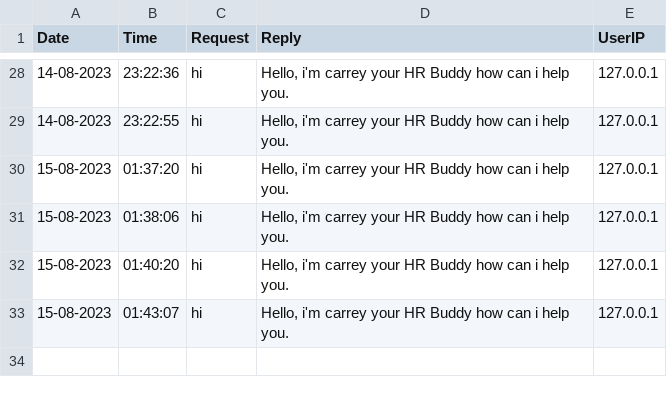
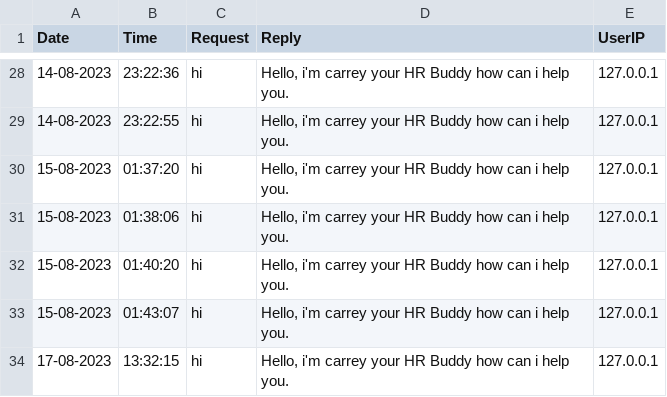
Before and after one commit to GopalakrishnanKalimuthu/msdbot.github.io, a CSV file: UserRecord.csv, drawn as a sheet; only a part is shown, gaps mark what is left out; the diff names each change by its address in the sheet, - before the commit and + after, or states it on an @@ line.

```diff
--- a/UserRecord.csv
+++ b/UserRecord.csv
+row 34: 17-08-2023 | 13:32:15 | hi | Hello, i'm carrey your HR Buddy how can i help you. | 127.0.0.1
```
Also changed, not shown: 1 other file.
